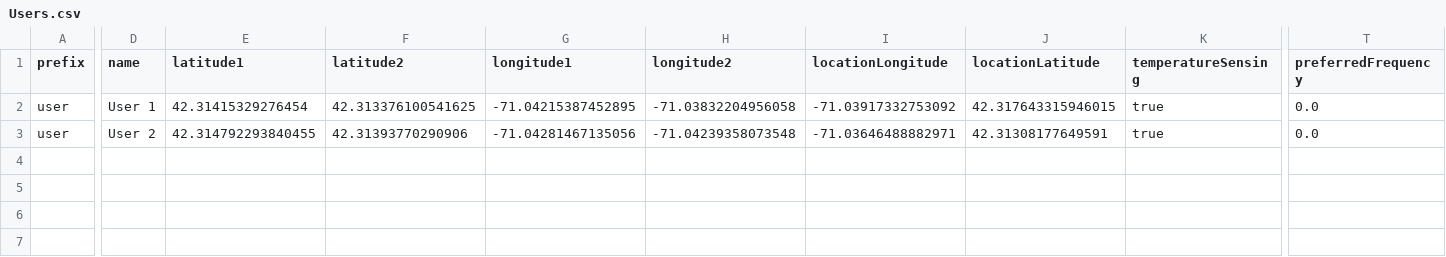
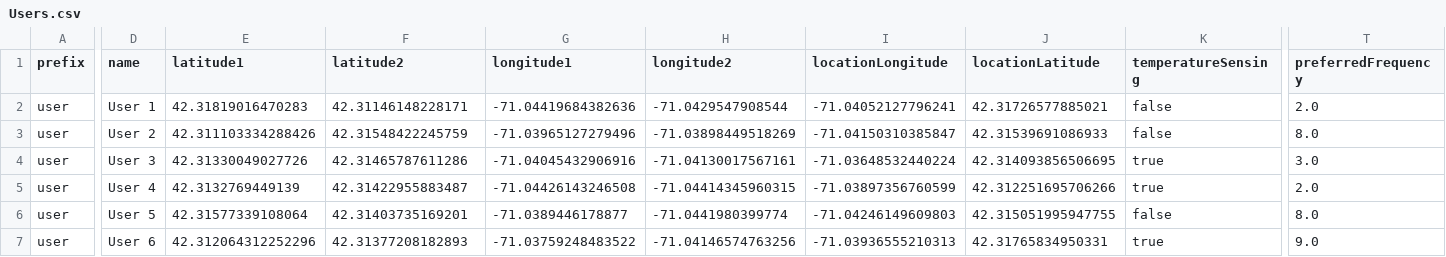
Before and after one commit to chenjunlee/IoT-Simulation-Platform, a CSV file: pythonGenerateNetworkForMongoDB/Users.csv, drawn as a sheet; only a part is shown, gaps mark what is left out; addresses are those after the commit; rows hold the shown columns only; the diff covers the shown part only; the diff names each change by its address in the sheet, - before the commit and + after, or states it on an @@ line.

Commit message:
Fix bug of loading users from database

```diff
--- a/pythonGenerateNetworkForMongoDB/Users.csv
+++ b/pythonGenerateNetworkForMongoDB/Users.csv
+row 2: user | User 1 | 42.31819016470283 | 42.31146148228171 | -71.04419684382636 | -71.0429547908544 | -71.04052127796241 | 42.31726577885021 | false | 2.0
+row 3: user | User 2 | 42.311103334288426 | 42.31548422245759 | -71.03965127279496 | -71.03898449518269 | -71.04150310385847 | 42.31539691086933 | false | 8.0
-D4 (name): User 1
+D4 (name): User 3
-E4 (latitude1): 42.31415329276454
+E4 (latitude1): 42.31330049027726
-F4 (latitude2): 42.313376100541625
+F4 (latitude2): 42.31465787611286
-G4 (longitude1): -71.04215387452895
+G4 (longitude1): -71.04045432906916
-H4 (longitude2): -71.03832204956058
+H4 (longitude2): -71.04130017567161
-I4 (locationLongitude): -71.03917332753092
+I4 (locationLongitude): -71.03648532440224
-J4 (locationLatitude): 42.317643315946015
+J4 (locationLatitude): 42.314093856506695
-T4 (preferredFrequency): 0.0
+T4 (preferredFrequency): 3.0
+row 5: user | User 4 | 42.3132769449139 | 42.31422955883487 | -71.04426143246508 | -71.04414345960315 | -71.03897356760599 | 42.312251695706266 | true | 2.0
-D6 (name): User 2
+D6 (name): User 5
-E6 (latitude1): 42.314792293840455
+E6 (latitude1): 42.31577339108064
-F6 (latitude2): 42.31393770290906
+F6 (latitude2): 42.31403735169201
-G6 (longitude1): -71.04281467135056
+G6 (longitude1): -71.0389446178877
-H6 (longitude2): -71.04239358073548
+H6 (longitude2): -71.0441980399774
-I6 (locationLongitude): -71.03646488882971
+I6 (locationLongitude): -71.04246149609803
-J6 (locationLatitude): 42.31308177649591
+J6 (locationLatitude): 42.315051995947755
-K6 (temperatureSensing): true
+K6 (temperatureSensing): false
-T6 (preferredFrequency): 0.0
+T6 (preferredFrequency): 8.0
+row 7: user | User 6 | 42.312064312252296 | 42.31377208182893 | -71.03759248483522 | -71.04146574763256 | -71.03936555210313 | 42.31765834950331 | true | 9.0
```
Also changed, not shown: 2 edited cells elsewhere in this file, pythonGenerateNetworkForMongoDB/Devices.csv, 3 other files.
